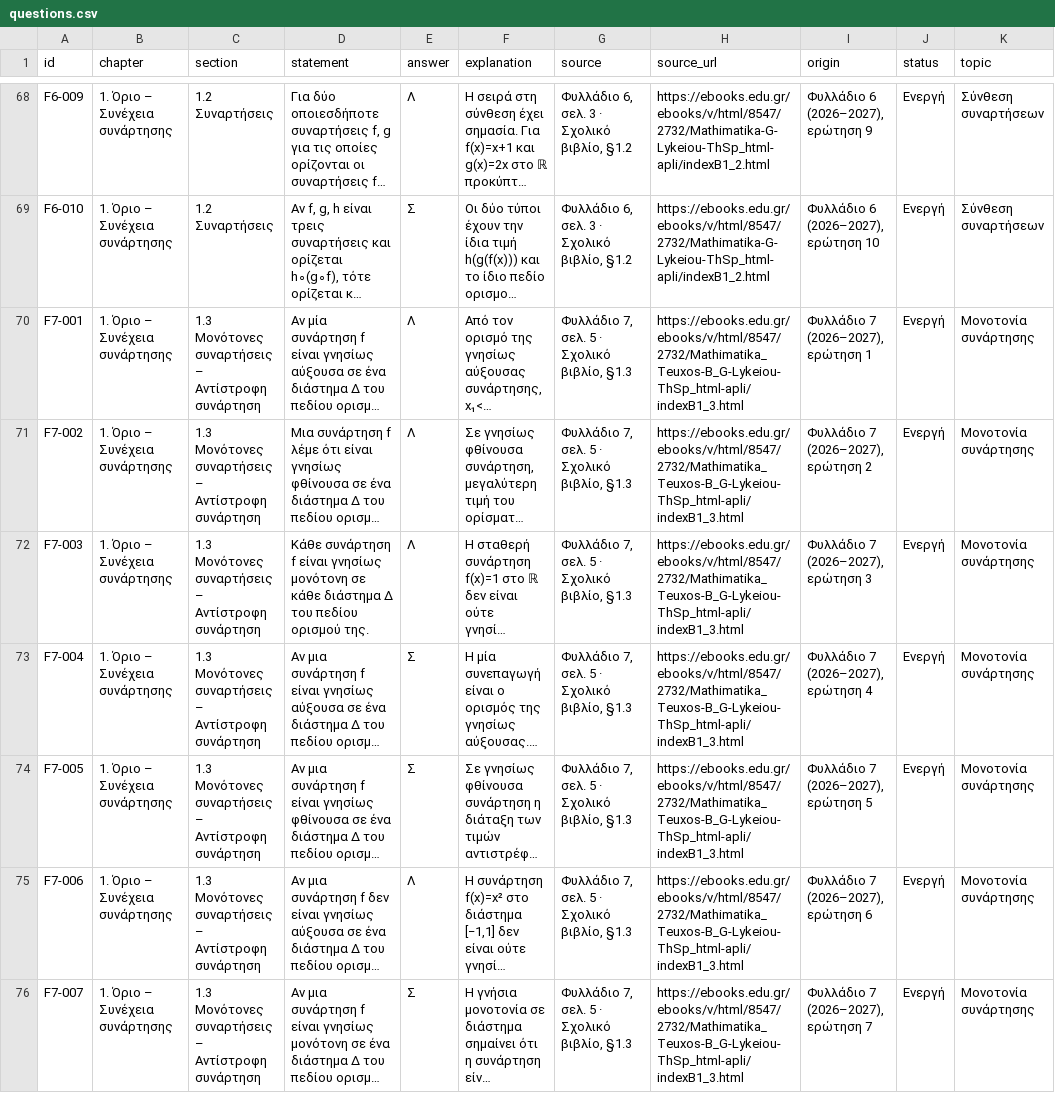
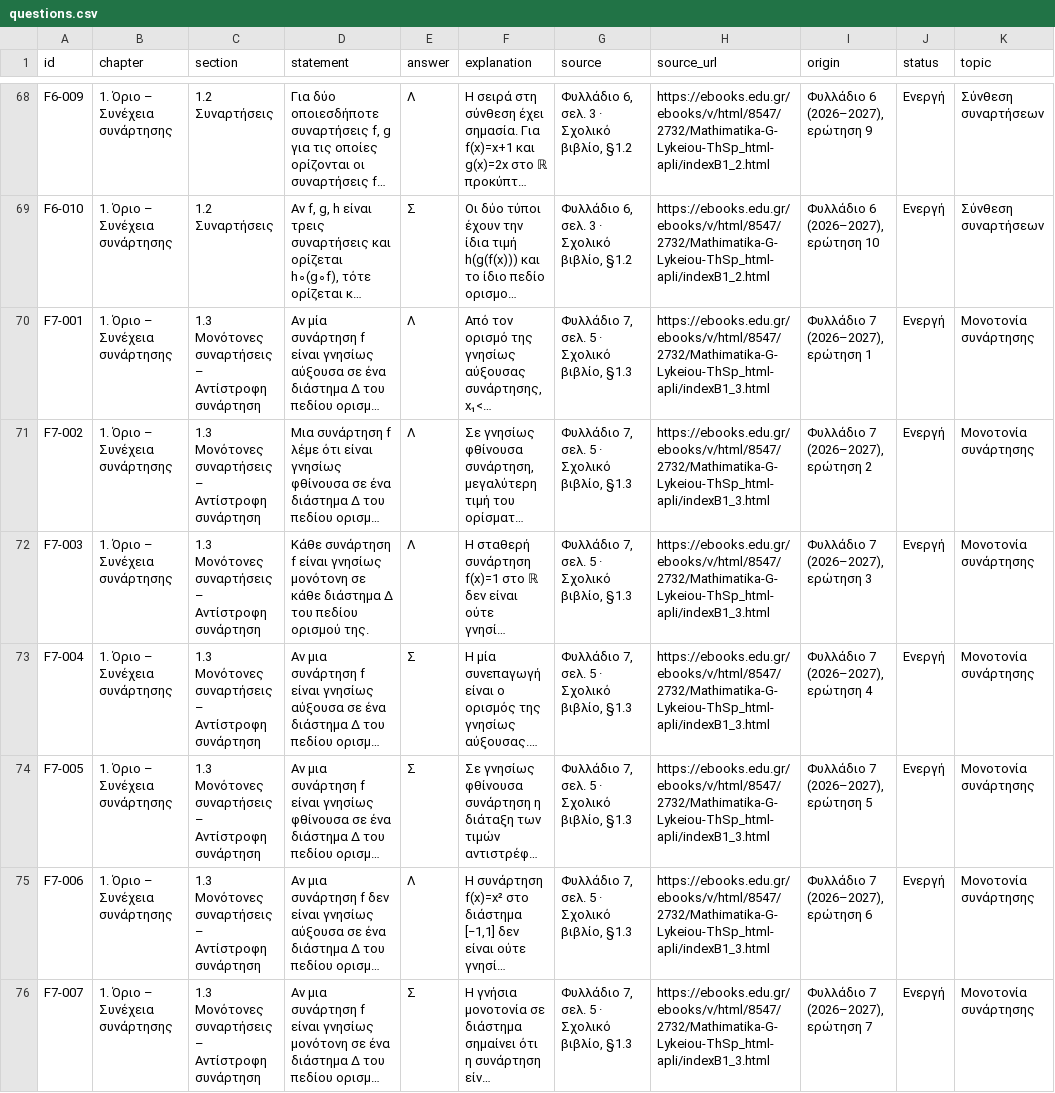
Before and after one commit to arfyn-de-gr/math-g-quiz, a CSV file: questions.csv, drawn as a sheet; only a part is shown, gaps mark what is left out; long unchanged cells end in …; the diff covers the shown part only; the diff names each change by its address in the sheet, - before the commit and + after, or states it on an @@ line.

```diff
--- a/questions.csv
+++ b/questions.csv
-H70:H76 (source_url): https://ebooks.edu.gr/ebooks/v/html/8547/2732/Mathimatika_Teuxos-B_G-Lykeiou-ThSp_html-apli/indexB1_3.html
+H70:H76 (source_url): https://ebooks.edu.gr/ebooks/v/html/8547/2732/Mathimatika-G-Lykeiou-ThSp_html-apli/indexB1_3.html
```
Also changed, not shown: 33 edited cells elsewhere in this file, 4 other files.
